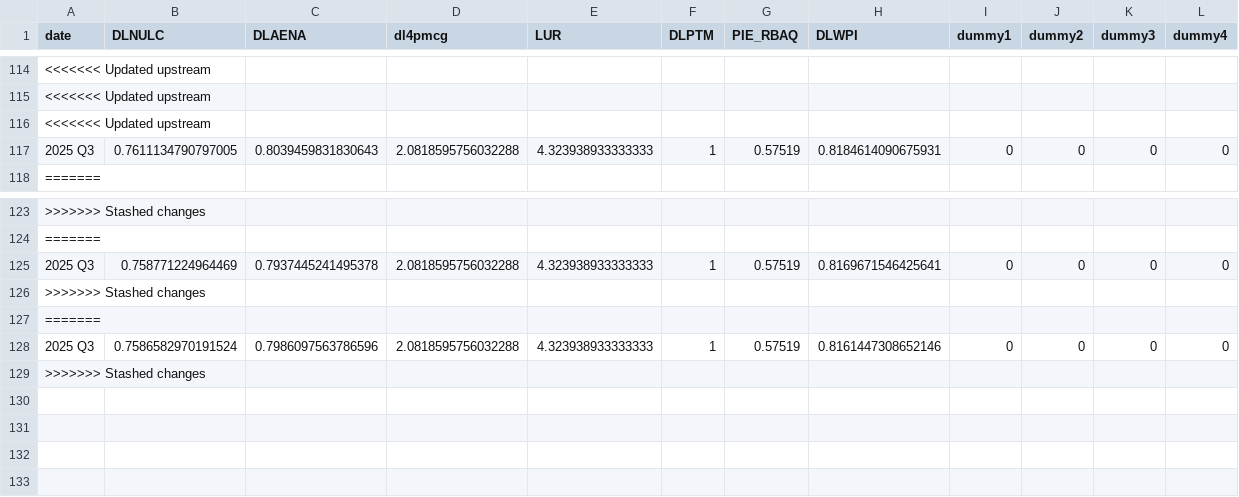
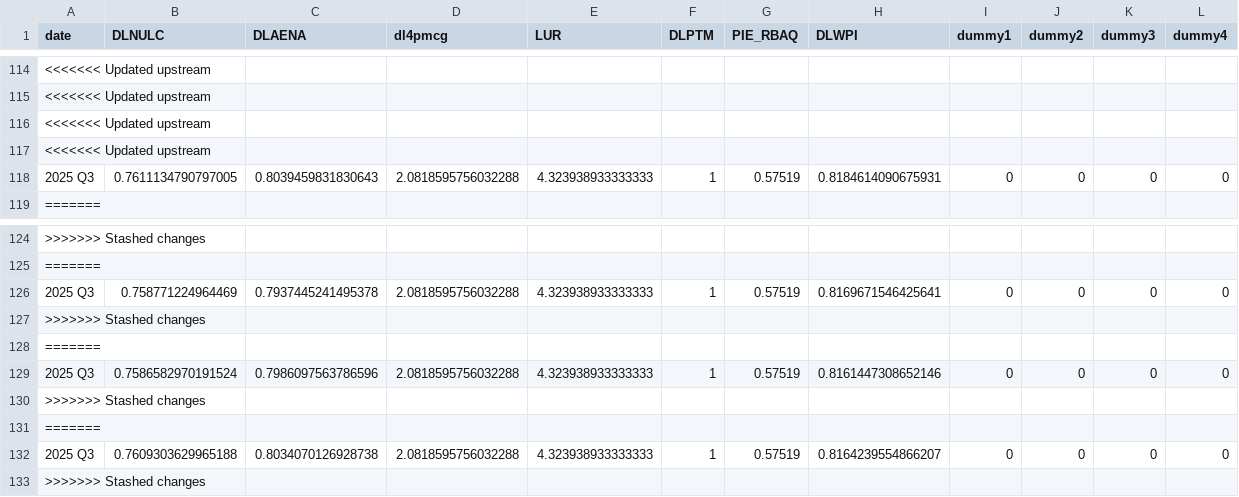
Before and after one commit to igross/nairu, a CSV file: docs/data/est_data.csv, drawn as a sheet; only a part is shown, gaps mark what is left out.

```diff
--- a/docs/data/est_data.csv
+++ b/docs/data/est_data.csv
@@ -116,2 +116,3 @@ date,DLNULC,DLAENA,dl4pmcg,LUR,DLPTM,PIE_RBAQ,DLWPI,dummy1,dummy2,dummy3,dummy4
 <<<<<<< Updated upstream
+<<<<<<< Updated upstream
 2025 Q3,0.7611134790797005,0.8039459831830643,2.0818595756032288,4.323938933333333,1,0.57519,0.8184614090675931,0,0,0,0
@@ -128,2 +129,5 @@ date,DLNULC,DLAENA,dl4pmcg,LUR,DLPTM,PIE_RBAQ,DLWPI,dummy1,dummy2,dummy3,dummy4
 2025 Q3,0.7586582970191524,0.7986097563786596,2.0818595756032288,4.323938933333333,1,0.57519,0.8161447308652146,0,0,0,0
+>>>>>>> Stashed changes
+=======
+2025 Q3,0.7609303629965188,0.8034070126928738,2.0818595756032288,4.323938933333333,1,0.57519,0.8164239554866207,0,0,0,0
 >>>>>>> Stashed changes
```
Also changed, not shown: docs/data/posterior_summary_params_wpi_no_inflation.csv, 40 other files.
